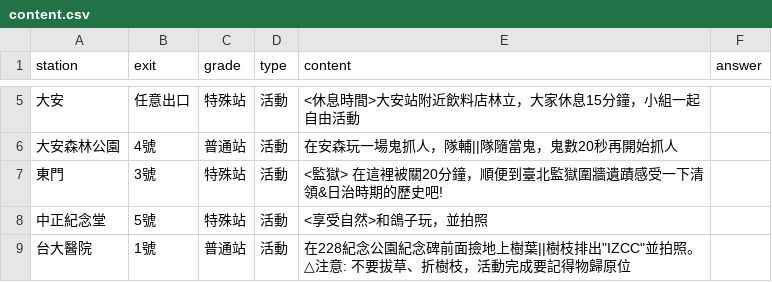
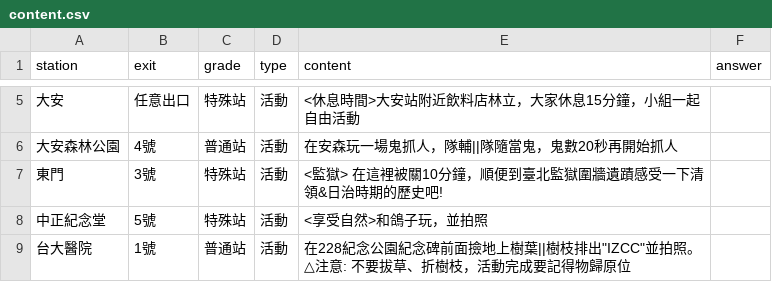
Before and after one commit to Forever-CodingNoob/metro-game, a CSV file: data/content.csv, drawn as a sheet; only a part is shown, gaps mark what is left out.

```diff
--- a/data/content.csv
+++ b/data/content.csv
@@ -6,3 +6,3 @@
 大安森林公園,4號,普通站,活動,在安森玩一場鬼抓人，隊輔||隊隨當鬼，鬼數20秒再開始抓人,
-東門,3號,特殊站,活動,<監獄> 在這裡被關20分鐘，順便到臺北監獄圍牆遺蹟感受一下清領&日治時期的歷史吧!,
+東門,3號,特殊站,活動,<監獄> 在這裡被關10分鐘，順便到臺北監獄圍牆遺蹟感受一下清領&日治時期的歷史吧!,
 中正紀念堂,5號,特殊站,活動,<享受自然>和鴿子玩，並拍照,
```
Also changed, not shown: 6 other files.
